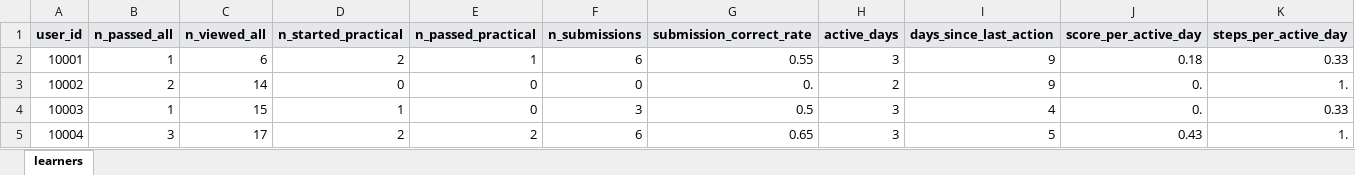
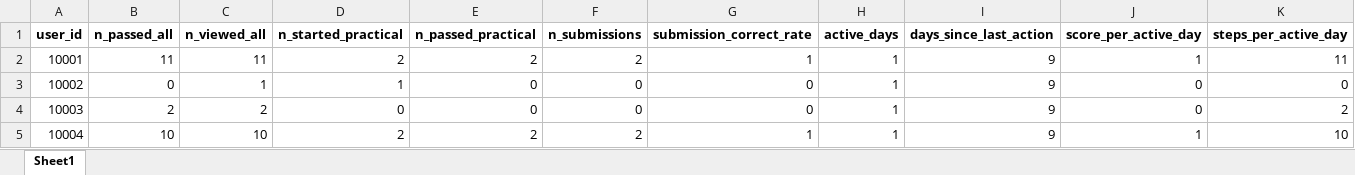
Before and after one commit to Safonovanastya87/stepik-product-analytics-completion-risk-ml, an Excel workbook: data/demo_batch_learners.xlsx, sheet Sheet1, drawn as a sheet; only a part is shown; values as stored, in another font and other column widths than the file's, no borders; table styles not drawn; the diff covers the shown part only; the diff names each change by its address in the sheet, - before the commit and + after, or states it on an @@ line.

```diff
--- a/data/demo_batch_learners.xlsx (sheet Sheet1)
+++ b/data/demo_batch_learners.xlsx (sheet Sheet1)
-sheet tab: learners
+sheet tab: Sheet1
-A1:K1 fill: #E5E7EB
+A1:K1 fill: none
-B2 (n_passed_all): 1
+B2 (n_passed_all): 11
-C2 (n_viewed_all): 6
+C2 (n_viewed_all): 11
-E2 (n_passed_practical): 1
+E2 (n_passed_practical): 2
-F2 (n_submissions): 6
+F2 (n_submissions): 2
-G2 (submission_correct_rate): 0.55
+G2 (submission_correct_rate): 1
-H2 (active_days): 3
+H2 (active_days): 1
-J2 (score_per_active_day): 0.18
+J2 (score_per_active_day): 1
-K2 (steps_per_active_day): 0.33
+K2 (steps_per_active_day): 11
-B3 (n_passed_all): 2
+B3 (n_passed_all): 0
-C3 (n_viewed_all): 14
+C3 (n_viewed_all): 1
-D3 (n_started_practical): 0
+D3 (n_started_practical): 1
-G3 (submission_correct_rate): 0.
+G3 (submission_correct_rate): 0
-H3 (active_days): 2
+H3 (active_days): 1
-J3:J4 (score_per_active_day): 0.
+J3:J4 (score_per_active_day): 0
-K3 (steps_per_active_day): 1.
+K3 (steps_per_active_day): 0
-B4 (n_passed_all): 1
+B4 (n_passed_all): 2
-C4 (n_viewed_all): 15
+C4 (n_viewed_all): 2
-D4 (n_started_practical): 1
+D4 (n_started_practical): 0
-F4 (n_submissions): 3
+F4 (n_submissions): 0
-G4 (submission_correct_rate): 0.5
+G4 (submission_correct_rate): 0
-H4:H5 (active_days): 3
+H4:H5 (active_days): 1
-I4 (days_since_last_action): 4
+I4 (days_since_last_action): 9
-K4 (steps_per_active_day): 0.33
+K4 (steps_per_active_day): 2
-B5 (n_passed_all): 3
+B5 (n_passed_all): 10
-C5 (n_viewed_all): 17
+C5 (n_viewed_all): 10
-F5 (n_submissions): 6
+F5 (n_submissions): 2
-G5 (submission_correct_rate): 0.65
+G5 (submission_correct_rate): 1
-I5 (days_since_last_action): 5
+I5 (days_since_last_action): 9
-J5 (score_per_active_day): 0.43
+J5 (score_per_active_day): 1
-K5 (steps_per_active_day): 1.
+K5 (steps_per_active_day): 10
```
Also changed, not shown: 920 edited cells elsewhere in this sheet, data/demo_batch_learners_with_errors.xlsx, 10 other files.
